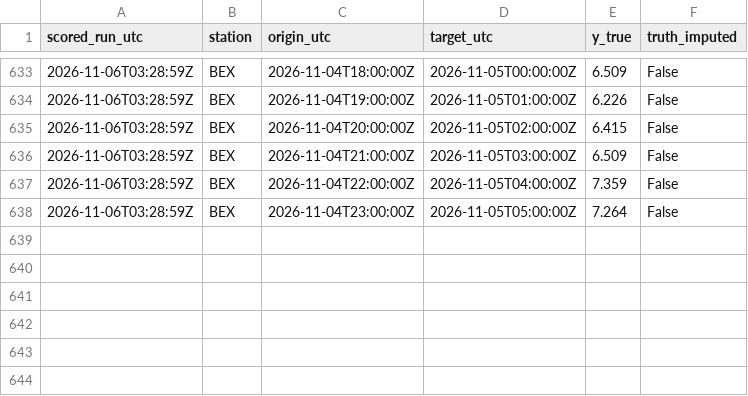
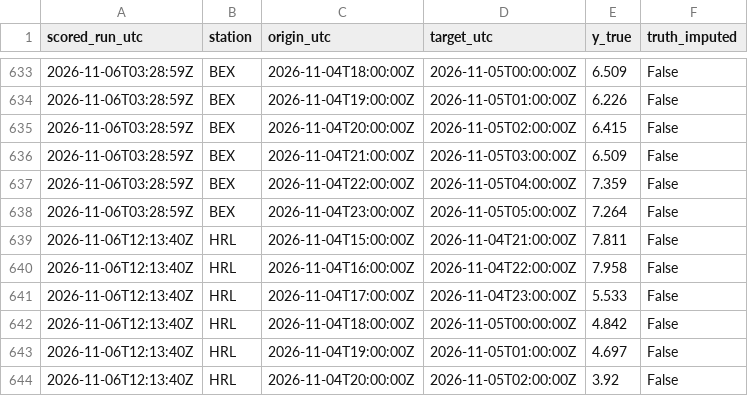
Before and after one commit to abdullahiali1545-arch/when-should-you-trust-the-forecast, a CSV file: data/live/scores.csv, drawn as a sheet; only a part is shown, gaps mark what is left out.

```diff
--- a/data/live/scores.csv
+++ b/data/live/scores.csv
@@ -638 +638,7 @@ scored_run_utc,station,origin_utc,target_utc,y_true,truth_imputed
 2026-11-06T03:28:59Z,BEX,2026-11-04T23:00:00Z,2026-11-05T05:00:00Z,7.264,False
+2026-11-06T12:13:40Z,HRL,2026-11-04T15:00:00Z,2026-11-04T21:00:00Z,7.811,False
+2026-11-06T12:13:40Z,HRL,2026-11-04T16:00:00Z,2026-11-04T22:00:00Z,7.958,False
+2026-11-06T12:13:40Z,HRL,2026-11-04T17:00:00Z,2026-11-04T23:00:00Z,5.533,False
+2026-11-06T12:13:40Z,HRL,2026-11-04T18:00:00Z,2026-11-05T00:00:00Z,4.842,False
+2026-11-06T12:13:40Z,HRL,2026-11-04T19:00:00Z,2026-11-05T01:00:00Z,4.697,False
+2026-11-06T12:13:40Z,HRL,2026-11-04T20:00:00Z,2026-11-05T02:00:00Z,3.92,False
```
Also changed, not shown: data/live/forecasts.csv, 1 other file.
